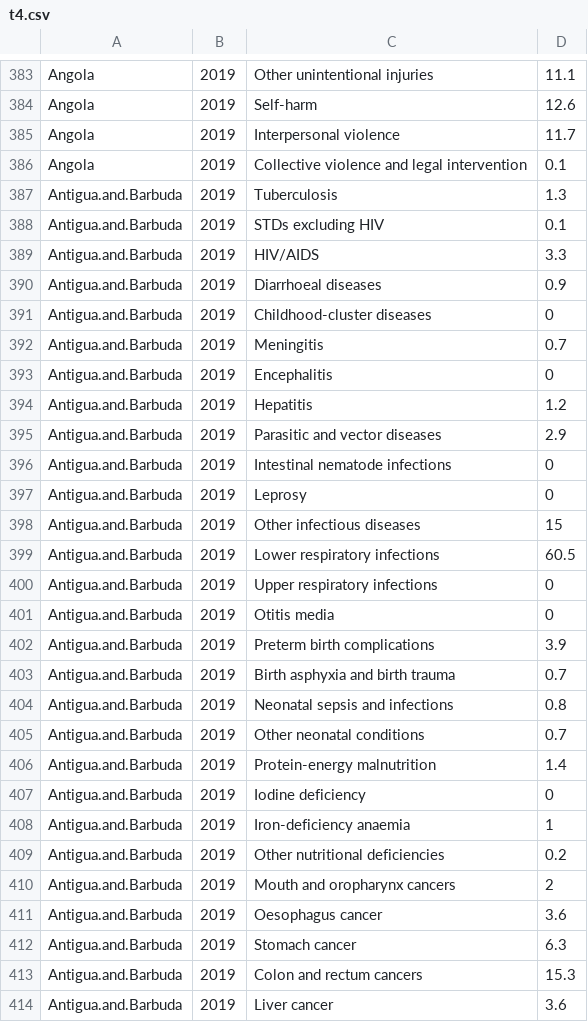
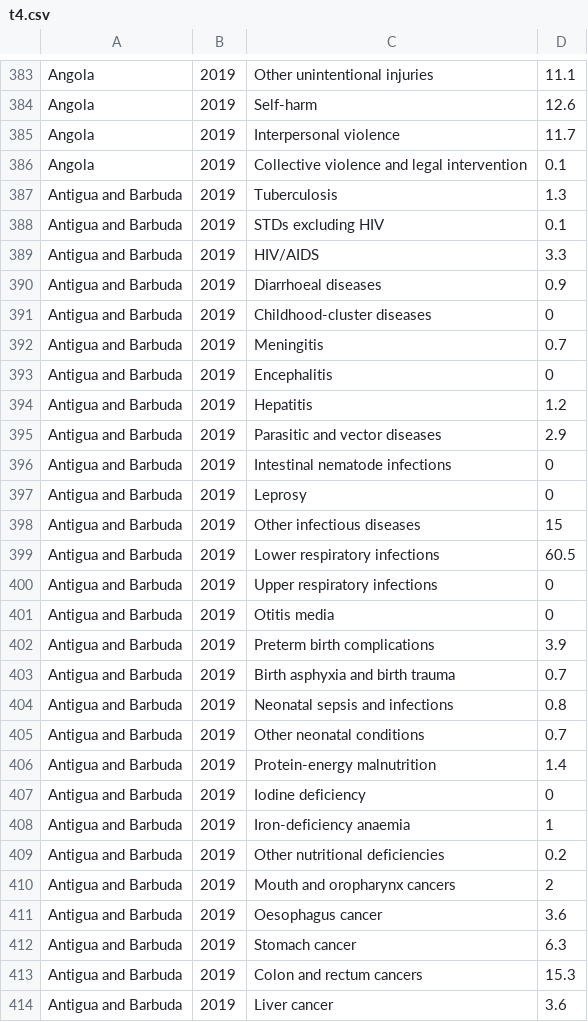
Before and after one commit to R0HIT-PRAKASH/CSC343Project, a CSV file: Datasets/Finalized table/t4.csv, drawn as a sheet; only a part is shown, gaps mark what is left out; the diff covers the shown part only.

Commit message:
fixed order of attributes

```diff
--- a/Datasets/Finalized table/t4.csv
+++ b/Datasets/Finalized table/t4.csv
@@ -386,29 +386,29 @@ Angola,2019,Interpersonal violence,11.7
 Angola,2019,Collective violence and legal intervention,0.1
-Antigua.and.Barbuda,2019,Tuberculosis,1.3
-Antigua.and.Barbuda,2019,STDs excluding HIV,0.1
-Antigua.and.Barbuda,2019,HIV/AIDS,3.3
-Antigua.and.Barbuda,2019,Diarrhoeal diseases,0.9
-Antigua.and.Barbuda,2019,Childhood-cluster diseases,0
-Antigua.and.Barbuda,2019,Meningitis,0.7
-Antigua.and.Barbuda,2019,Encephalitis,0
-Antigua.and.Barbuda,2019,Hepatitis,1.2
-Antigua.and.Barbuda,2019,Parasitic and vector diseases,2.9
-Antigua.and.Barbuda,2019,Intestinal nematode infections,0
-Antigua.and.Barbuda,2019,Leprosy,0
-Antigua.and.Barbuda,2019,Other infectious diseases,15
-Antigua.and.Barbuda,2019,Lower respiratory infections,60.5
-Antigua.and.Barbuda,2019,Upper respiratory infections,0
-Antigua.and.Barbuda,2019,Otitis media,0
-Antigua.and.Barbuda,2019,Preterm birth complications,3.9
-Antigua.and.Barbuda,2019,Birth asphyxia and birth trauma,0.7
-Antigua.and.Barbuda,2019,Neonatal sepsis and infections,0.8
-Antigua.and.Barbuda,2019,Other neonatal conditions,0.7
-Antigua.and.Barbuda,2019,Protein-energy malnutrition,1.4
-Antigua.and.Barbuda,2019,Iodine deficiency,0
-Antigua.and.Barbuda,2019,Iron-deficiency anaemia,1
-Antigua.and.Barbuda,2019,Other nutritional deficiencies,0.2
-Antigua.and.Barbuda,2019,Mouth and oropharynx cancers,2
-Antigua.and.Barbuda,2019,Oesophagus cancer,3.6
-Antigua.and.Barbuda,2019,Stomach cancer,6.3
-Antigua.and.Barbuda,2019,Colon and rectum cancers,15.3
-Antigua.and.Barbuda,2019,Liver cancer,3.6
+Antigua and Barbuda,2019,Tuberculosis,1.3
+Antigua and Barbuda,2019,STDs excluding HIV,0.1
+Antigua and Barbuda,2019,HIV/AIDS,3.3
+Antigua and Barbuda,2019,Diarrhoeal diseases,0.9
+Antigua and Barbuda,2019,Childhood-cluster diseases,0
+Antigua and Barbuda,2019,Meningitis,0.7
+Antigua and Barbuda,2019,Encephalitis,0
+Antigua and Barbuda,2019,Hepatitis,1.2
+Antigua and Barbuda,2019,Parasitic and vector diseases,2.9
+Antigua and Barbuda,2019,Intestinal nematode infections,0
+Antigua and Barbuda,2019,Leprosy,0
+Antigua and Barbuda,2019,Other infectious diseases,15
+Antigua and Barbuda,2019,Lower respiratory infections,60.5
+Antigua and Barbuda,2019,Upper respiratory infections,0
+Antigua and Barbuda,2019,Otitis media,0
+Antigua and Barbuda,2019,Preterm birth complications,3.9
+Antigua and Barbuda,2019,Birth asphyxia and birth trauma,0.7
+Antigua and Barbuda,2019,Neonatal sepsis and infections,0.8
+Antigua and Barbuda,2019,Other neonatal conditions,0.7
+Antigua and Barbuda,2019,Protein-energy malnutrition,1.4
+Antigua and Barbuda,2019,Iodine deficiency,0
+Antigua and Barbuda,2019,Iron-deficiency anaemia,1
+Antigua and Barbuda,2019,Other nutritional deficiencies,0.2
+Antigua and Barbuda,2019,Mouth and oropharynx cancers,2
+Antigua and Barbuda,2019,Oesophagus cancer,3.6
+Antigua and Barbuda,2019,Stomach cancer,6.3
+Antigua and Barbuda,2019,Colon and rectum cancers,15.3
+Antigua and Barbuda,2019,Liver cancer,3.6
```
Also changed, not shown: 77 edited cells elsewhere in this file.
